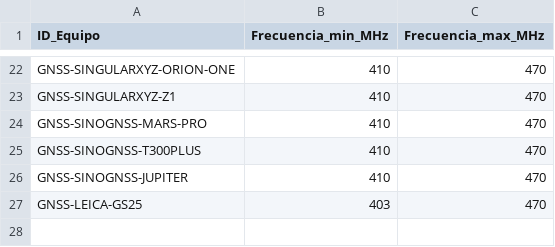
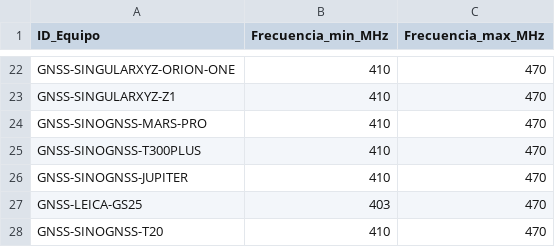
Before and after one commit to salaverryyy/lici_recomendador, a CSV file: tablas/equipo_radio_frecuencia.csv, drawn as a sheet; only a part is shown, gaps mark what is left out.

```diff
--- a/tablas/equipo_radio_frecuencia.csv
+++ b/tablas/equipo_radio_frecuencia.csv
@@ -27 +27,2 @@ GNSS-SINOGNSS-JUPITER;410;470
 GNSS-LEICA-GS25;403;470
+GNSS-SINOGNSS-T20;410;470
```
Also changed, not shown: tablas/base_evaluacion_sql.csv, tablas/equipos.csv, 4 other files.
